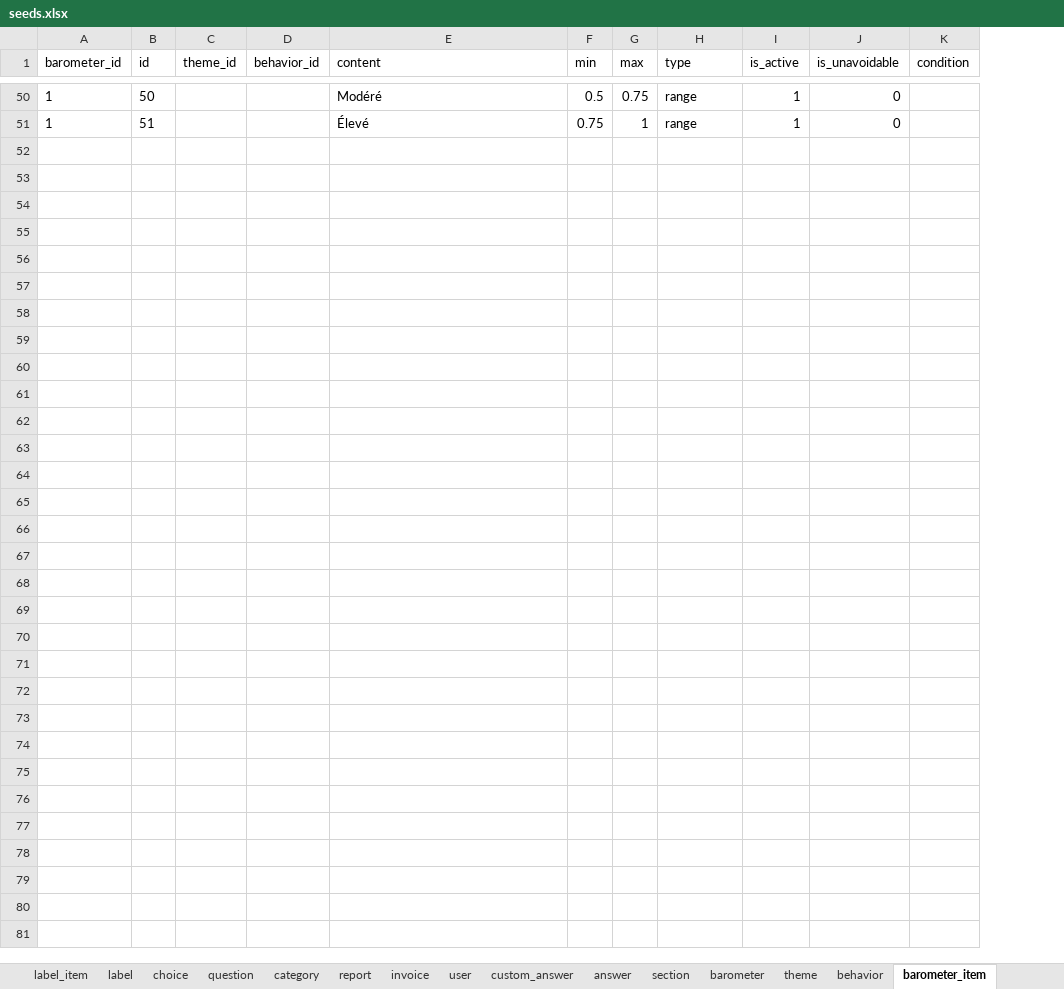
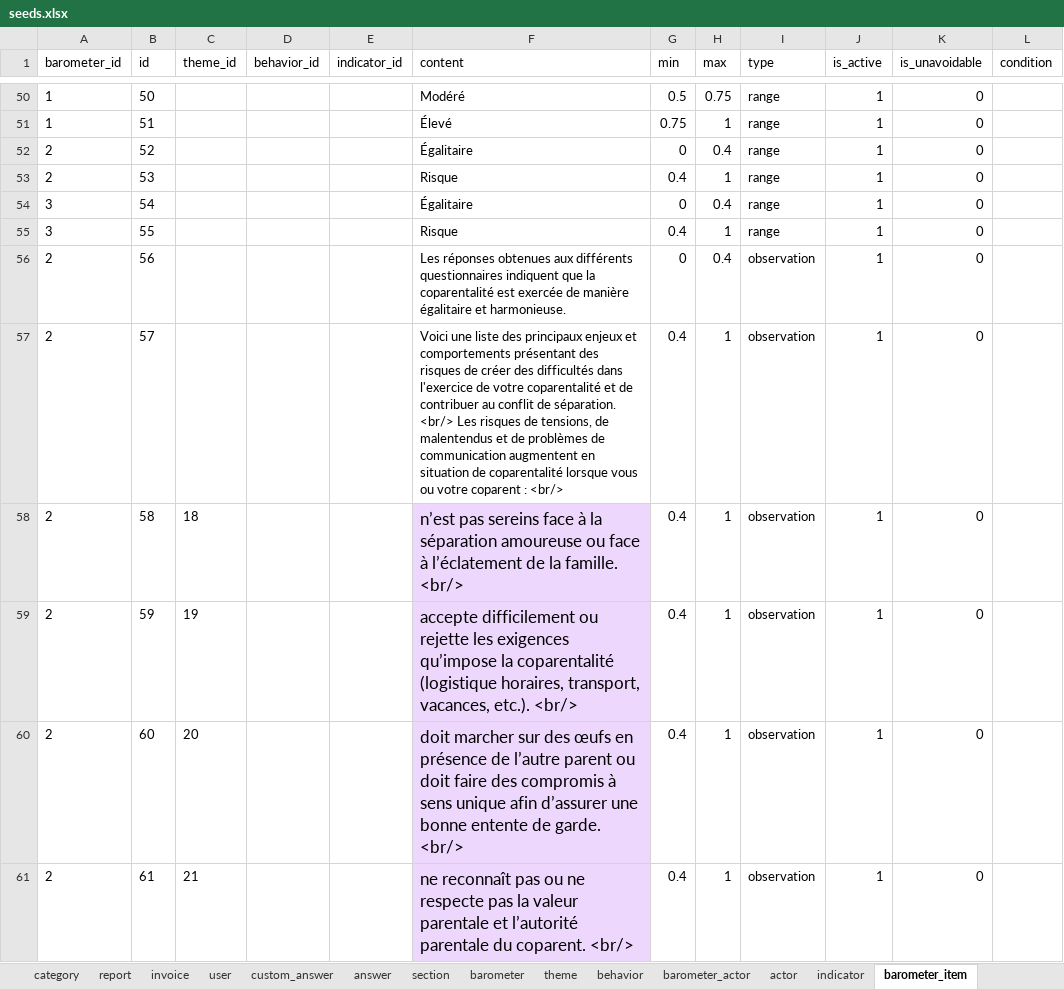
Before and after one commit to je-bert/e-barometre, an Excel workbook: flask-app/seeds.xlsx, sheet barometer_item, drawn as a sheet; only a part is shown, gaps mark what is left out; values as stored, in another font and other column widths than the file's, no borders; table styles not drawn; the diff covers the shown part only; the diff names each change by its address in the sheet, - before the commit and + after, or states it on an @@ line.

```diff
--- a/flask-app/seeds.xlsx (sheet barometer_item)
+++ b/flask-app/seeds.xlsx (sheet barometer_item)
+sheet tab: barometer_actor
+sheet tab: actor
+sheet tab: indicator
+column E (indicator_id), empty
+row 52: 2 | 52 |  |  |  | Égalitaire | 0 | 0.4 | range | 1 | 0
+row 53: 2 | 53 |  |  |  | Risque | 0.4 | 1 | range | 1 | 0
+row 54: 3 | 54 |  |  |  | Égalitaire | 0 | 0.4 | range | 1 | 0
+row 55: 3 | 55 |  |  |  | Risque | 0.4 | 1 | range | 1 | 0
+row 56: 2 | 56 |  |  |  | Les réponses obtenues aux différents questionnaires indiquent que la coparentalité est exercée de manière égalitaire et harmonieuse. | 0 | 0.4 | observation | 1 | 0
+row 57: 2 | 57 |  |  |  | Voici une liste des principaux enjeux et comportements présentant des risques de créer des difficultés dans l'exercice de votre coparentalité et de contribuer au conflit de séparation. <br/> Les risques de tensions, de malentendus et de problèmes de communication augmentent en situation de coparentalité lorsque vous ou votre coparent : <br/> | 0.4 | 1 | observation | 1 | 0
+row 58: 2 | 58 | 18 |  |  | n’est pas sereins face à la séparation amoureuse ou face à l’éclatement de la famille. <br/> | 0.4 | 1 | observation | 1 | 0
+row 59: 2 | 59 | 19 |  |  | accepte difficilement ou rejette les exigences qu’impose la coparentalité (logistique horaires, transport, vacances, etc.). <br/> | 0.4 | 1 | observation | 1 | 0
+row 60: 2 | 60 | 20 |  |  | doit marcher sur des œufs en présence de l’autre parent ou doit faire des compromis à sens unique afin d’assurer une bonne entente de garde. <br/> | 0.4 | 1 | observation | 1 | 0
+row 61: 2 | 61 | 21 |  |  | ne reconnaît pas ou ne respecte pas la valeur parentale et l’autorité parentale du coparent. <br/> | 0.4 | 1 | observation | 1 | 0
```
Also changed, not shown: 27 added rows elsewhere in this sheet, sheet answer, sheet behavior, sheet theme, sheet invoice, sheet user, sheet barometer, 2 more sheets, 32 other files.
